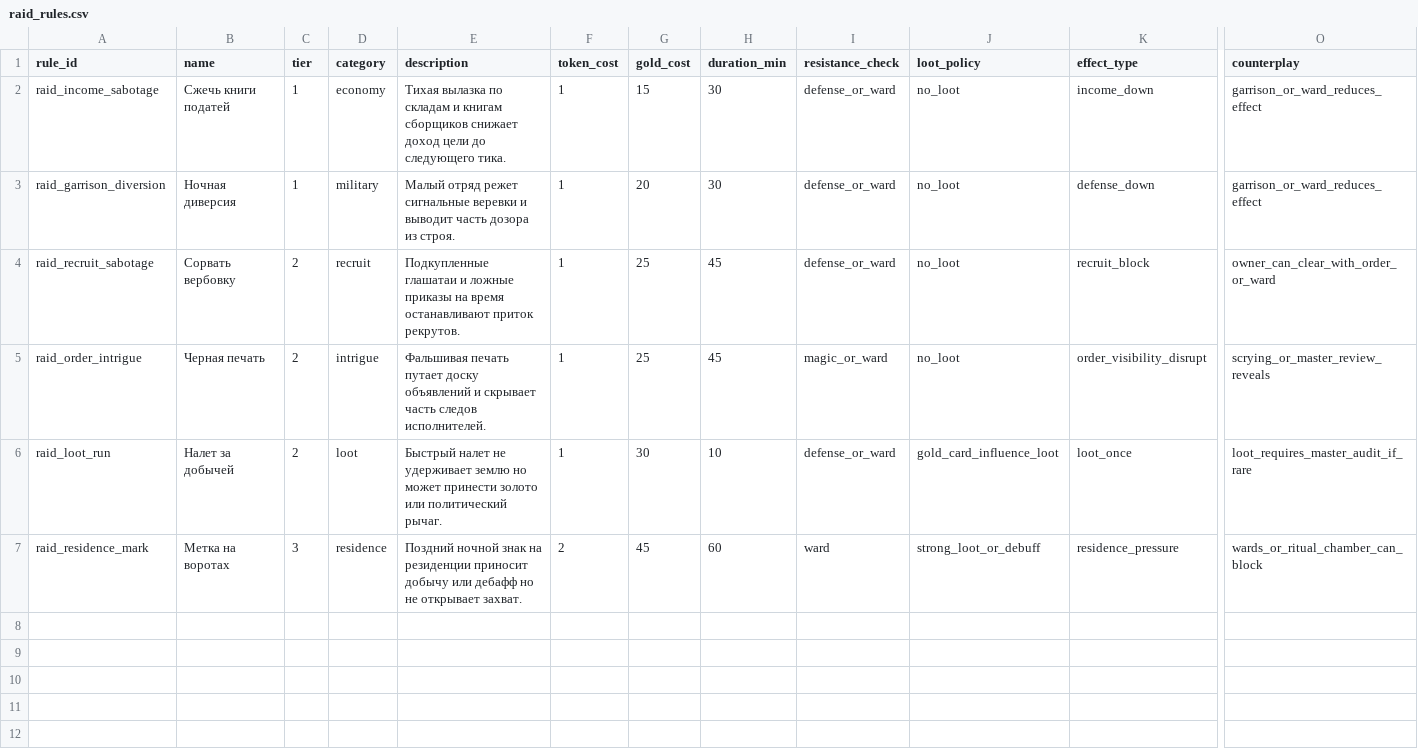
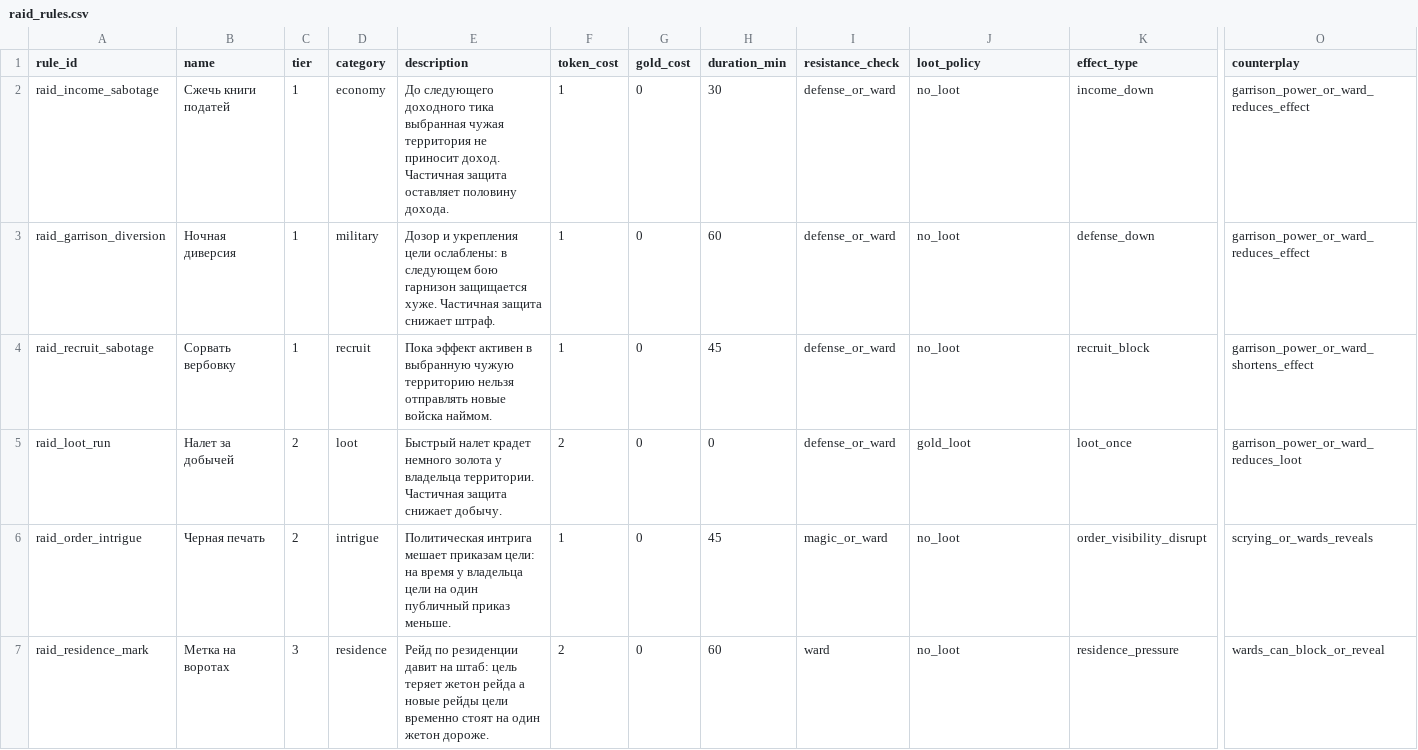
Before and after one commit to ianssensQ/Witcher-LARP, a CSV file: data/seed/raid_rules.csv, drawn as a sheet; only a part is shown, gaps mark what is left out; removed rows and columns are numbered as before the commit, all else as after; rows hold the shown columns only; the diff names each change by its address in the sheet, - before the commit and + after, or states it on an @@ line.

```diff
--- a/data/seed/raid_rules.csv
+++ b/data/seed/raid_rules.csv
-E2 (description): Тихая вылазка по складам и книгам сборщиков снижает доход цели до следующего тика.
+E2 (description): До следующего доходного тика выбранная чужая территория не приносит доход. Частичная защита оставляет половину дохода.
-G2 (gold_cost): 15
+G2 (gold_cost): 0
-O2:O3 (counterplay): garrison_or_ward_reduces_effect
+O2:O3 (counterplay): garrison_power_or_ward_reduces_effect
-E3 (description): Малый отряд режет сигнальные веревки и выводит часть дозора из строя.
+E3 (description): Дозор и укрепления цели ослаблены: в следующем бою гарнизон защищается хуже. Частичная защита снижает штраф.
-G3 (gold_cost): 20
+G3 (gold_cost): 0
-H3 (duration_min): 30
+H3 (duration_min): 60
-C4 (tier): 2
+C4 (tier): 1
-E4 (description): Подкупленные глашатаи и ложные приказы на время останавливают приток рекрутов.
+E4 (description): Пока эффект активен в выбранную чужую территорию нельзя отправлять новые войска наймом.
-G4 (gold_cost): 25
+G4 (gold_cost): 0
-O4 (counterplay): owner_can_clear_with_order_or_ward
+O4 (counterplay): garrison_power_or_ward_shortens_effect
+row 5: raid_loot_run | Налет за добычей | 2 | loot | Быстрый налет крадет немного золота у владельца территории. Частичная защита снижает добычу. | 2 | 0 | 0 | defense_or_ward | gold_loot | loot_once | garrison_power_or_ward_reduces_loot
-E6 (description): Фальшивая печать путает доску объявлений и скрывает часть следов исполнителей.
+E6 (description): Политическая интрига мешает приказам цели: на время у владельца цели на один публичный приказ меньше.
-G6 (gold_cost): 25
+G6 (gold_cost): 0
-O6 (counterplay): scrying_or_master_review_reveals
+O6 (counterplay): scrying_or_wards_reveals
-row 6: raid_loot_run | Налет за добычей | 2 | loot | Быстрый налет не удерживает землю но может принести золото или политический рычаг. | 1 | 30 | 10 | defense_or_ward | gold_card_influence_loot | loot_once | loot_requires_master_audit_if_rare
-E7 (description): Поздний ночной знак на резиденции приносит добычу или дебафф но не открывает захват.
+E7 (description): Рейд по резиденции давит на штаб: цель теряет жетон рейда а новые рейды цели временно стоят на один жетон дороже.
-G7 (gold_cost): 45
+G7 (gold_cost): 0
-J7 (loot_policy): strong_loot_or_debuff
+J7 (loot_policy): no_loot
-O7 (counterplay): wards_or_ritual_chamber_can_block
+O7 (counterplay): wards_can_block_or_reveal
```
Also changed, not shown: data/seed/auto_timers.csv, data/seed/buildings.csv, 24 other files.
